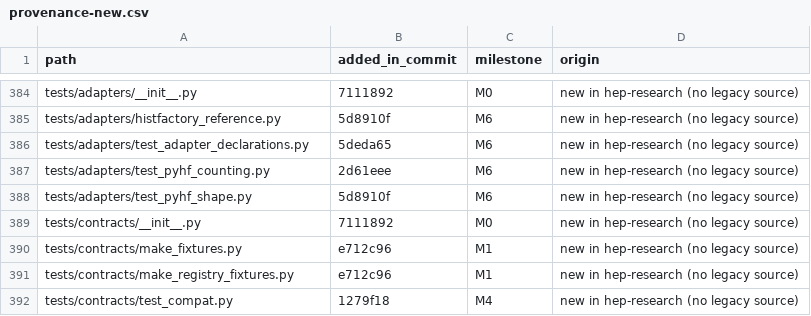
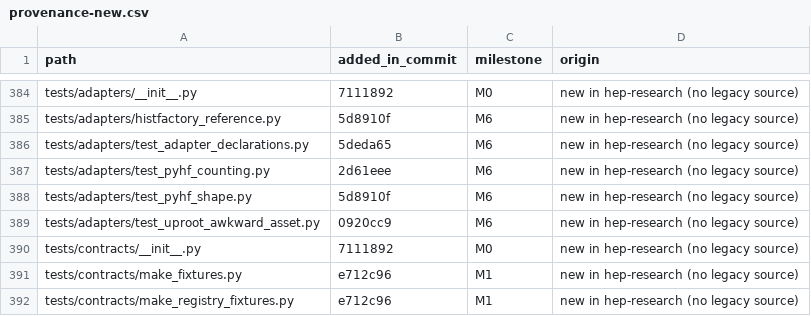
Before and after one commit to hchouTW/hep-research, a CSV file: plugins/hep-research/docs/provenance-new.csv, drawn as a sheet; only a part is shown, gaps mark what is left out; the shorter side is filled out with more unchanged rows.

```diff
--- a/plugins/hep-research/docs/provenance-new.csv
+++ b/plugins/hep-research/docs/provenance-new.csv
@@ -388,2 +388,3 @@ tests/adapters/test_pyhf_counting.py,2d61eee,M6,new in hep-research (no legacy s
 tests/adapters/test_pyhf_shape.py,5d8910f,M6,new in hep-research (no legacy source)
+tests/adapters/test_uproot_awkward_asset.py,0920cc9,M6,new in hep-research (no legacy source)
 tests/contracts/__init__.py,7111892,M0,new in hep-research (no legacy source)
```
